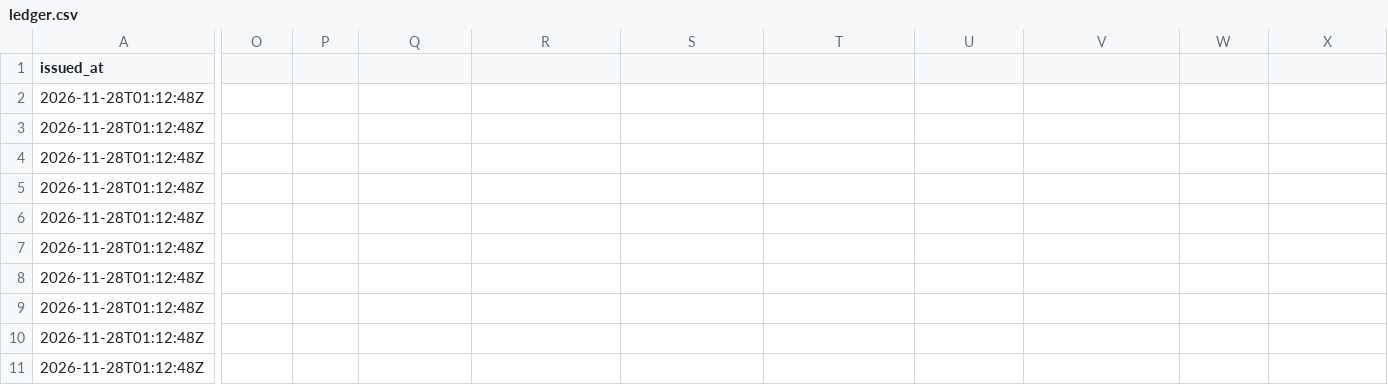
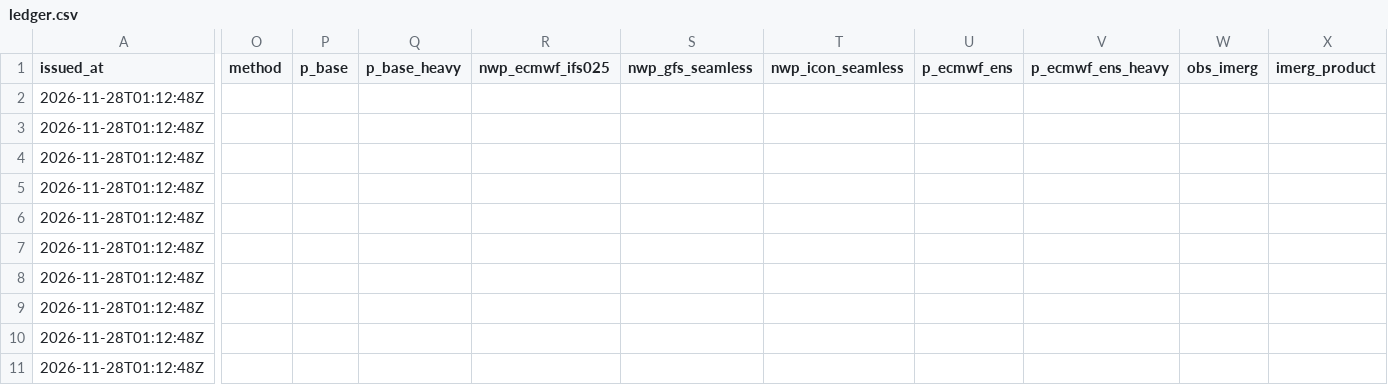
Before and after one commit to X-355/lanka-weather, a CSV file: predictions/ledger.csv, drawn as a sheet; only a part is shown, gaps mark what is left out; the diff names each change by its address in the sheet, - before the commit and + after, or states it on an @@ line.

```diff
--- a/predictions/ledger.csv
+++ b/predictions/ledger.csv
-O1: (empty)
+O1: method
-P1: (empty)
+P1: p_base
-Q1: (empty)
+Q1: p_base_heavy
-R1: (empty)
+R1: nwp_ecmwf_ifs025
-S1: (empty)
+S1: nwp_gfs_seamless
-T1: (empty)
+T1: nwp_icon_seamless
-U1: (empty)
+U1: p_ecmwf_ens
-V1: (empty)
+V1: p_ecmwf_ens_heavy
-W1: (empty)
+W1: obs_imerg
-X1: (empty)
+X1: imerg_product
```
Also changed, not shown: 34 other files.
